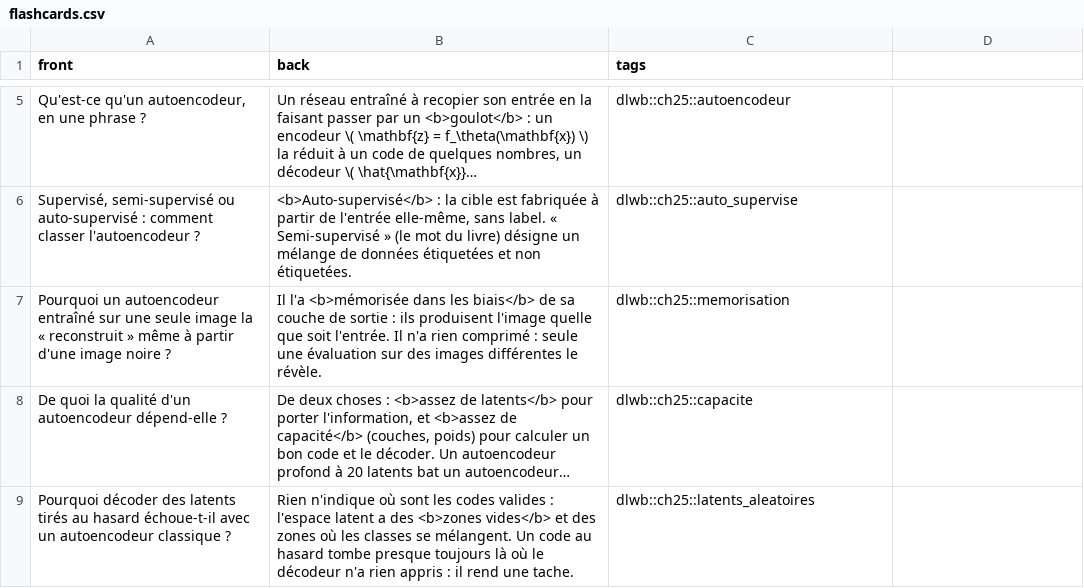
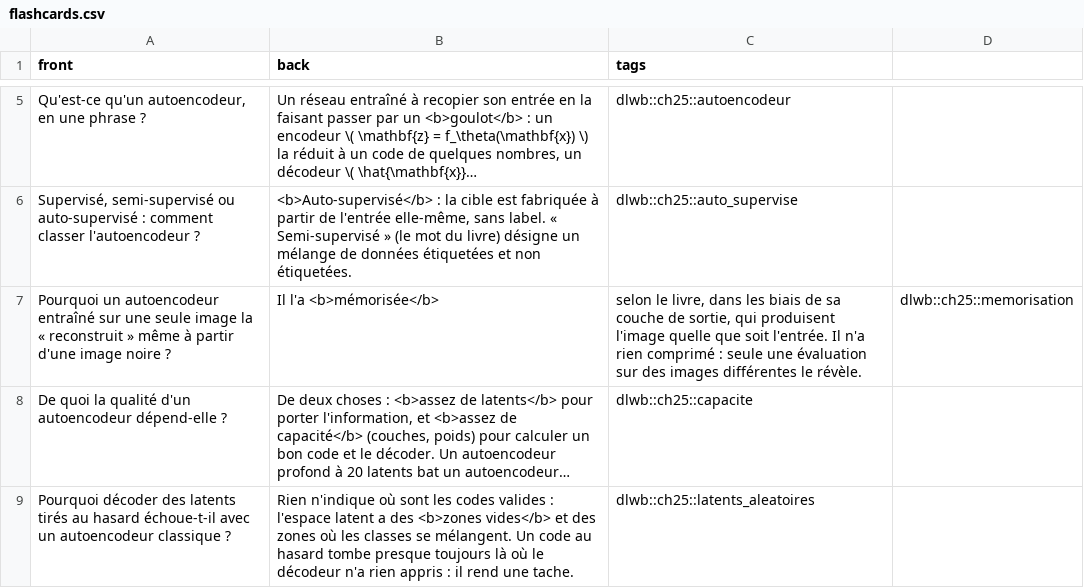
Before and after one commit to cemah2/workbookIA, a CSV file: chapitres/ch25_autoencodeurs/flashcards.csv, drawn as a sheet; only a part is shown, gaps mark what is left out; long unchanged cells end in …; the diff names each change by its address in the sheet, - before the commit and + after, or states it on an @@ line.

```diff
--- a/chapitres/ch25_autoencodeurs/flashcards.csv
+++ b/chapitres/ch25_autoencodeurs/flashcards.csv
-B7 (back): Il l'a <b>mémorisée dans les biais</b> de sa couche de sortie : ils produisent l'image quelle que soit l'entrée. Il n'a rien comprimé : seule une évaluation sur des images différentes le révèle.
+B7 (back): Il l'a <b>mémorisée</b>
-C7 (tags): dlwb::ch25::memorisation
+C7 (tags): selon le livre, dans les biais de sa couche de sortie, qui produisent l'image quelle que soit l'entrée. Il n'a rien comprimé : seule une évaluation sur des images différentes le révèle.
-D7: (empty)
+D7: dlwb::ch25::memorisation
```
Also changed, not shown: 8 other files.
